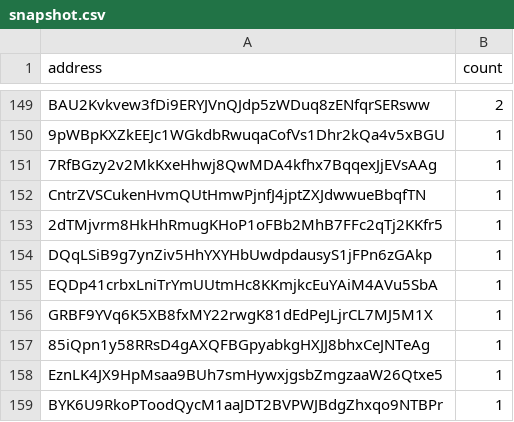
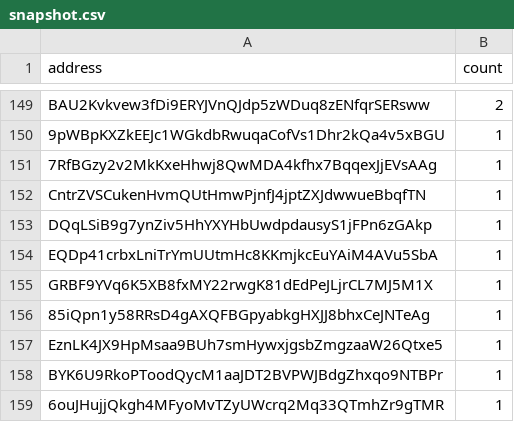
Before and after one commit to QuekzDev/snapshot, a CSV file: snapshot.csv, drawn as a sheet; only a part is shown, gaps mark what is left out; the shorter side is filled out with more unchanged rows; the diff names each change by its address in the sheet, - before the commit and + after, or states it on an @@ line.

```diff
--- a/snapshot.csv
+++ b/snapshot.csv
-row 153: 2dTMjvrm8HkHhRmugKHoP1oFBb2MhB7FFc2qTj2KKfr5 | 1
```
